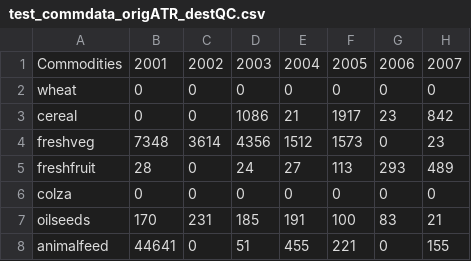
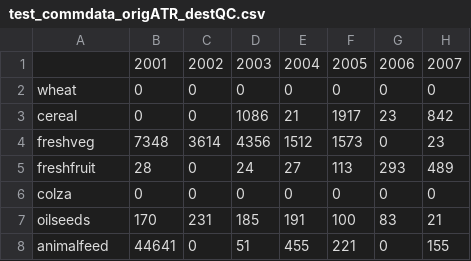
Before and after one commit to StatCan/transportation, a CSV file: data/test_commdata_origATR_destQC.csv, drawn as a sheet; only a part is shown; the diff names each change by its address in the sheet, - before the commit and + after, or states it on an @@ line.

Commit message:
WIP: comm bubble table

```diff
--- a/data/test_commdata_origATR_destQC.csv
+++ b/data/test_commdata_origATR_destQC.csv
-A1: Commodities
+A1: (empty)
```
Also changed, not shown: 5 other files.
